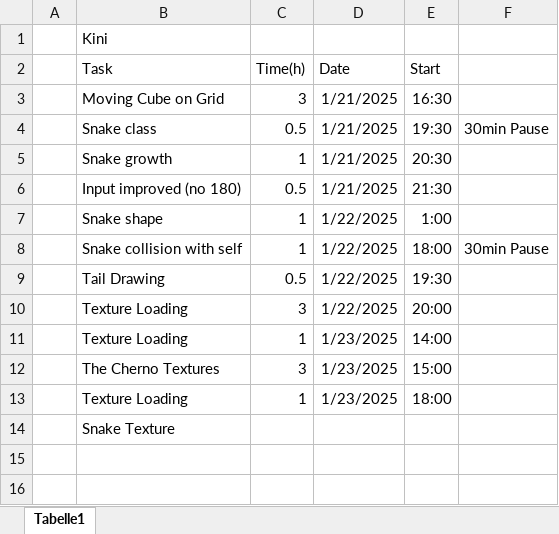
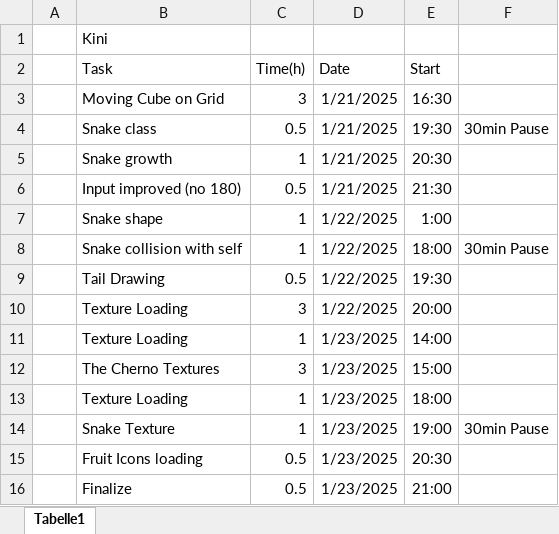
Before and after one commit to FloberPoP/FH_BIF5_CGRMR_OpenGL-Project, an Excel workbook: WorkLogDominik.xlsx, sheet Tabelle1, drawn as a sheet; values as stored, in another font and other column widths than the file's, no borders; removed rows and columns are numbered as before the commit, all else as after; the diff names each change by its address in the sheet, - before the commit and + after, or states it on an @@ line.

```diff
--- a/WorkLogDominik.xlsx (sheet Tabelle1)
+++ b/WorkLogDominik.xlsx (sheet Tabelle1)
-row 14:  | Snake Texture
+row 14:  | Snake Texture | 1 | 1/23/2025 | 19:00 | 30min Pause
+row 15:  | Fruit Icons loading | 0.5 | 1/23/2025 | 20:30
+row 16:  | Finalize | 0.5 | 1/23/2025 | 21:00
```
Also changed, not shown: 1 other file.
